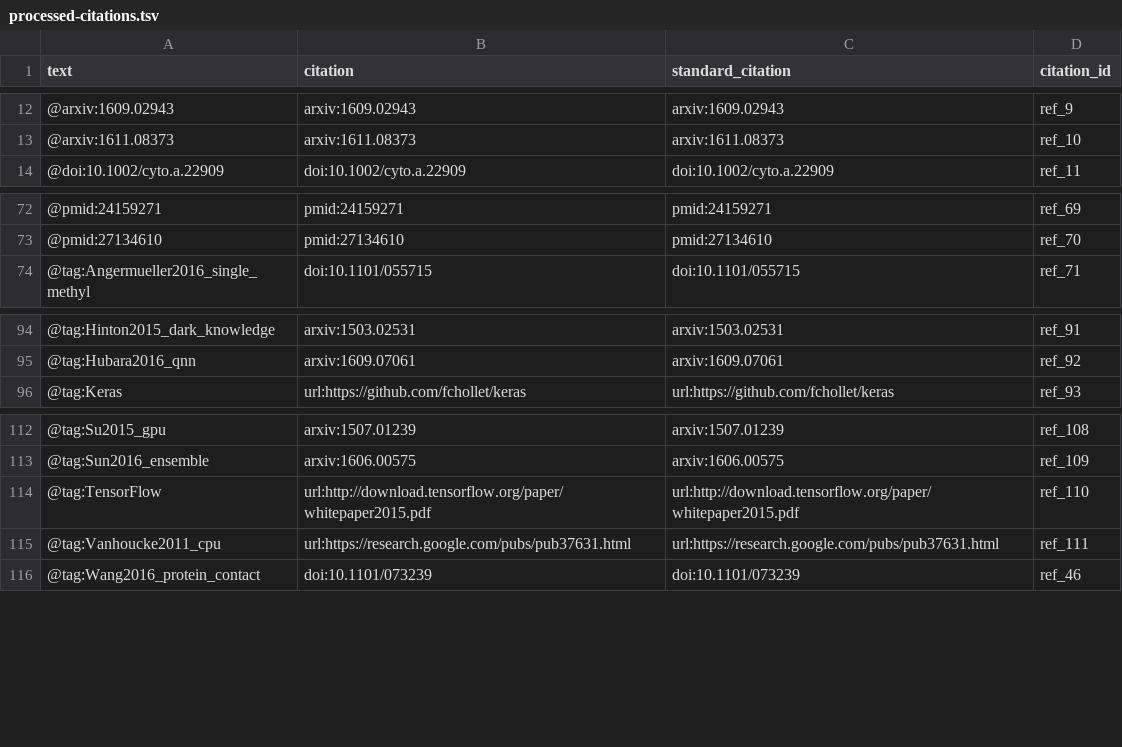
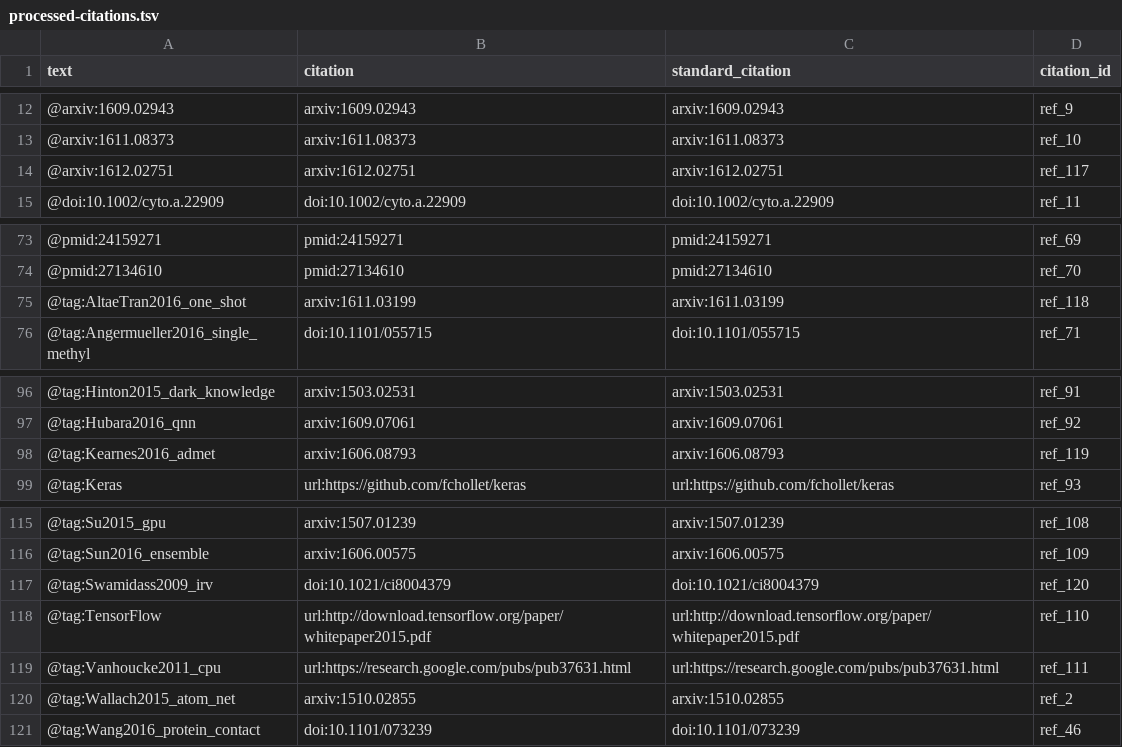
Before and after one commit to greenelab/deep-review, a TSV file: processed-citations.tsv, drawn as a sheet; only a part is shown, gaps mark what is left out; the diff names each change by its address in the sheet, - before the commit and + after, or states it on an @@ line.

```diff
--- a/processed-citations.tsv
+++ b/processed-citations.tsv
+row 14: @arxiv:1612.02751 | arxiv:1612.02751 | arxiv:1612.02751 | ref_117
+row 75: @tag:AltaeTran2016_one_shot | arxiv:1611.03199 | arxiv:1611.03199 | ref_118
+row 98: @tag:Kearnes2016_admet | arxiv:1606.08793 | arxiv:1606.08793 | ref_119
+row 117: @tag:Swamidass2009_irv | doi:10.1021/ci8004379 | doi:10.1021/ci8004379 | ref_120
+row 120: @tag:Wallach2015_atom_net | arxiv:1510.02855 | arxiv:1510.02855 | ref_2
```
Also changed, not shown: 4 other files.
